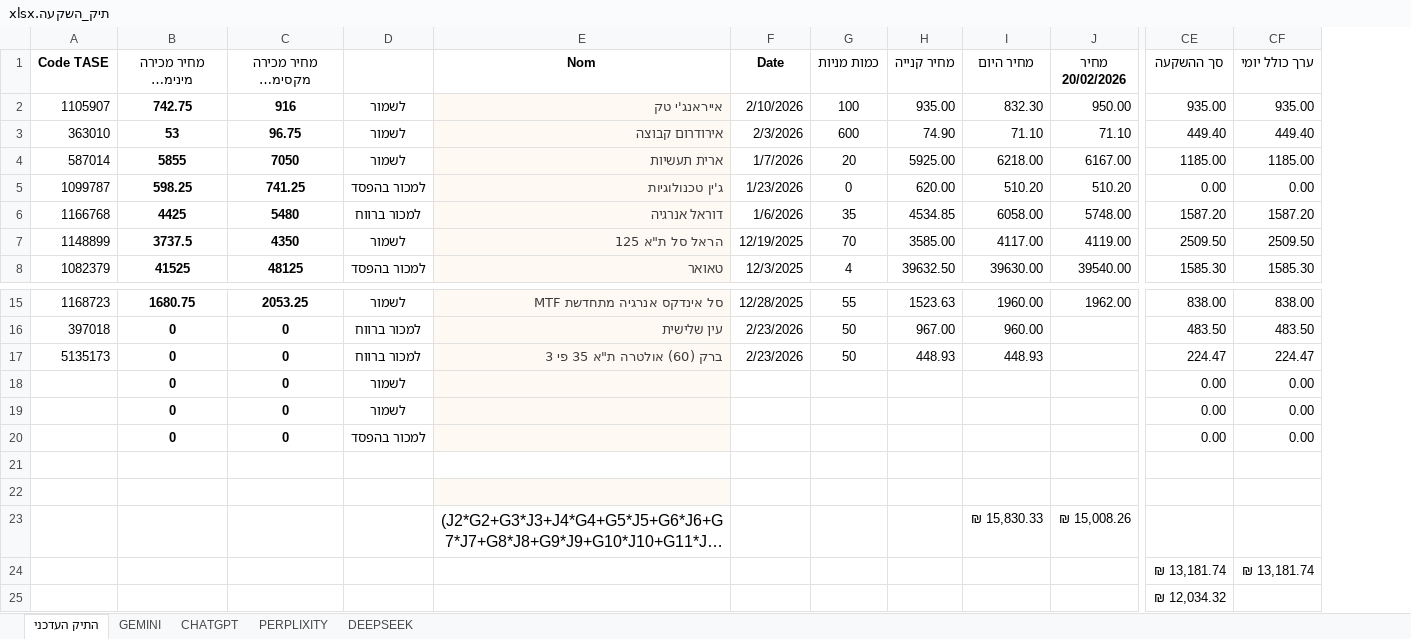
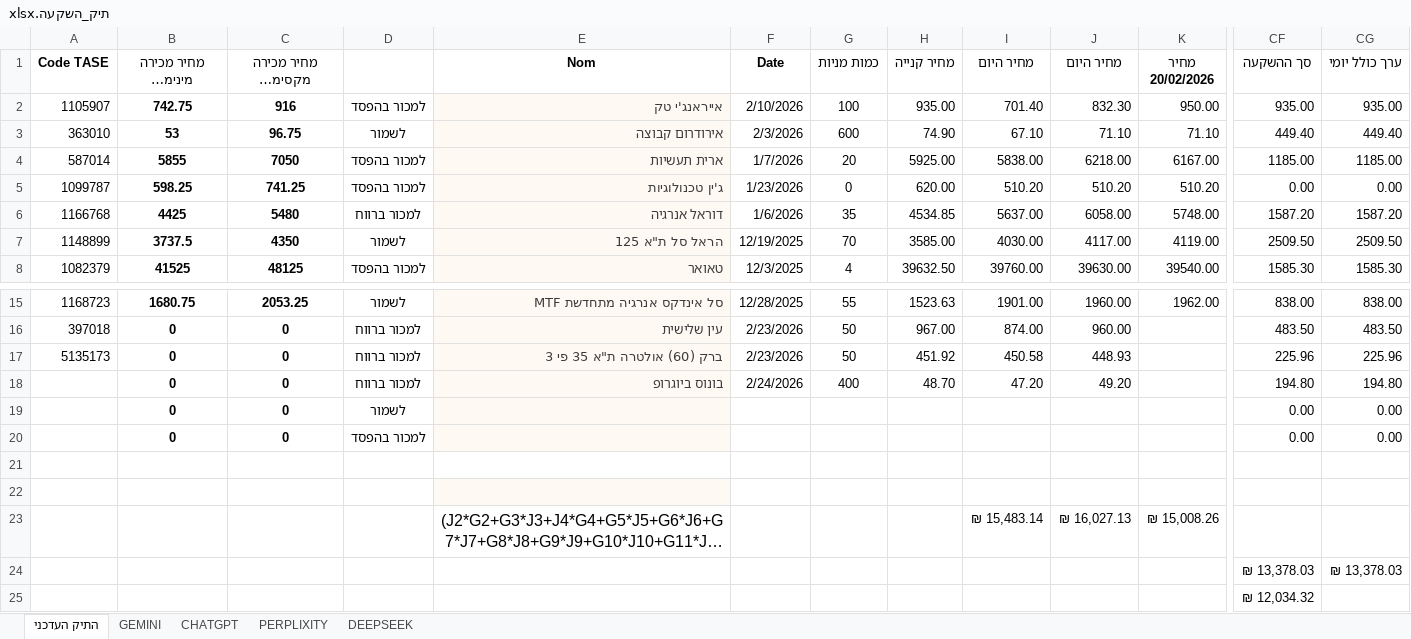
Before and after one commit to pilou73/BURSA, an Excel workbook: תיק_השקעה.xlsx, sheet התיק העדכני, drawn as a sheet; only a part is shown, gaps mark what is left out; long unchanged cells end in …; values as stored, in another font and other column widths than the file's, no borders; conditional formats not drawn; addresses are those after the commit; the diff names each change by its address in the sheet, - before the commit and + after, or states it on an @@ line.

```diff
--- a/תיק_השקעה.xlsx (sheet התיק העדכני)
+++ b/תיק_השקעה.xlsx (sheet התיק העדכני)
+column I (מחיר היום), rows 2-8: 701.40 | 67.10 | 5838.00 | 510.20 | 5637.00 | 4030.00 | 39760.00; rows 15-23: 1901.00 | 874.00 | 450.58 | 47.20 |  |  |  |  | ₪ 15,483.14
-D2: לשמור
+D2: למכור בהפסד
-D4: לשמור
+D4: למכור בהפסד
-H17 (מחיר קנייה): 448.93
+H17 (מחיר קנייה): 451.92
-CF17 (סך ההשקעה): 224.47
+CF17 (סך ההשקעה): 225.96
-CG17 (ערך כולל יומי): 224.47
+CG17 (ערך כולל יומי): 225.96
-D18: לשמור
+D18: למכור ברווח
-E18 (Nom): (empty)
+E18 (Nom): בונוס ביוגרופ
-F18 (Date): (empty)
+F18 (Date): 2/24/2026
-G18 (כמות מניות): (empty)
+G18 (כמות מניות): 400
-H18 (מחיר קנייה): (empty)
+H18 (מחיר קנייה): 48.70
-J18 (מחיר היום): (empty)
+J18 (מחיר היום): 49.20
-CF18 (סך ההשקעה): 0.00
+CF18 (סך ההשקעה): 194.80
-CG18 (ערך כולל יומי): 0.00
+CG18 (ערך כולל יומי): 194.80
-J23 (מחיר היום): ₪ 15,830.33
+J23 (מחיר היום): ₪ 16,027.13
-CF24 (סך ההשקעה): ₪ 13,181.74
+CF24 (סך ההשקעה): ₪ 13,378.03
-CG24 (ערך כולל יומי): ₪ 13,181.74
+CG24 (ערך כולל יומי): ₪ 13,378.03
```
Also changed, not shown: sheet PERPLIXITY, sheet CHATGPT, sheet DEEPSEEK, sheet GEMINI, formulas that keep their value.
